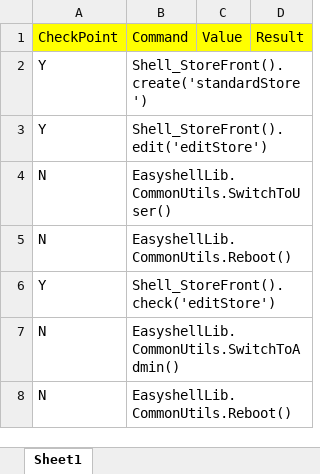
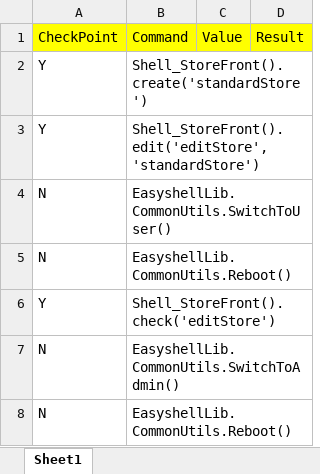
Before and after one commit to nettlay/HPEasyShell, an Excel workbook: Test_Suite/store_edit.xlsx, sheet Sheet1, drawn as a sheet; values as stored, in another font and other column widths than the file's, no borders; the diff names each change by its address in the sheet, - before the commit and + after, or states it on an @@ line.

```diff
--- a/Test_Suite/store_edit.xlsx (sheet Sheet1)
+++ b/Test_Suite/store_edit.xlsx (sheet Sheet1)
-B3: Shell_StoreFront().edit('editStore')
+B3: Shell_StoreFront().edit('editStore', 'standardStore')
```
Also changed, not shown: Test_Suite/rdp_delete.xlsx, Test_Suite/store_delete.xlsx, 20 other files.
